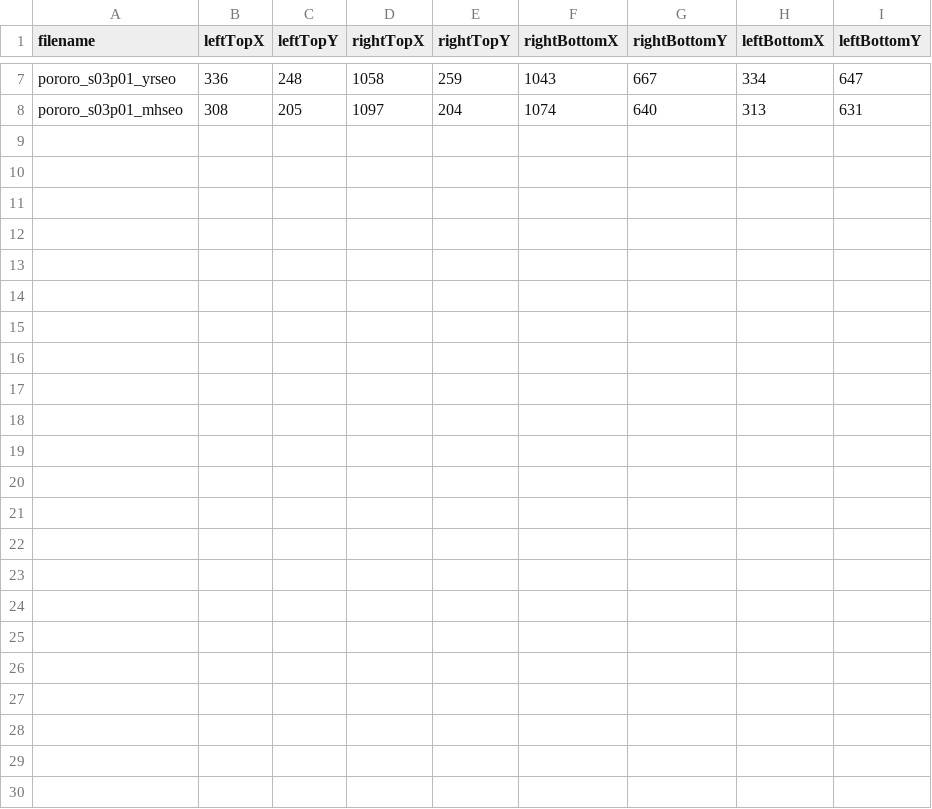
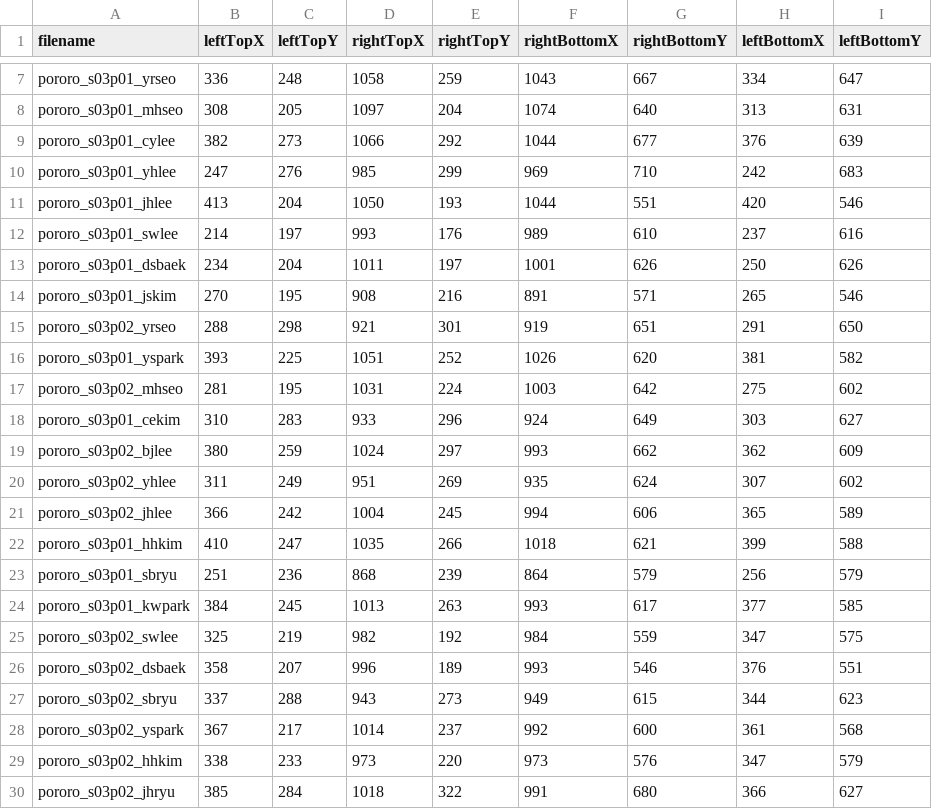
Before and after one commit to jnhwkim/Eye-Tracking, a TSV file: Pororo/info/snapshot.tsv, drawn as a sheet; only a part is shown, gaps mark what is left out.

Commit message:
Updated the data.

```diff
--- a/Pororo/info/snapshot.tsv
+++ b/Pororo/info/snapshot.tsv
@@ -8 +8,23 @@ pororo_s03p01_yrseo	336	248	1058	259	1043	667	334	647
 pororo_s03p01_mhseo	308	205	1097	204	1074	640	313	631
+pororo_s03p01_cylee	382	273	1066	292	1044	677	376	639
+pororo_s03p01_yhlee	247	276	985	299	969	710	242	683
+pororo_s03p01_jhlee	413	204	1050	193	1044	551	420	546
+pororo_s03p01_swlee	214	197	993	176	989	610	237	616
+pororo_s03p01_dsbaek	234	204	1011	197	1001	626	250	626
+pororo_s03p01_jskim	270	195	908	216	891	571	265	546
+pororo_s03p02_yrseo	288	298	921	301	919	651	291	650
+pororo_s03p01_yspark	393	225	1051	252	1026	620	381	582
+pororo_s03p02_mhseo	281	195	1031	224	1003	642	275	602
+pororo_s03p01_cekim	310	283	933	296	924	649	303	627
+pororo_s03p02_bjlee	380	259	1024	297	993	662	362	609
+pororo_s03p02_yhlee	311	249	951	269	935	624	307	602
+pororo_s03p02_jhlee	366	242	1004	245	994	606	365	589
+pororo_s03p01_hhkim	410	247	1035	266	1018	621	399	588
+pororo_s03p01_sbryu	251	236	868	239	864	579	256	579
+pororo_s03p01_kwpark	384	245	1013	263	993	617	377	585
+pororo_s03p02_swlee	325	219	982	192	984	559	347	575
+pororo_s03p02_dsbaek	358	207	996	189	993	546	376	551
+pororo_s03p02_sbryu	337	288	943	273	949	615	344	623
+pororo_s03p02_yspark	367	217	1014	237	992	600	361	568
+pororo_s03p02_hhkim	338	233	973	220	973	576	347	579
+pororo_s03p02_jhryu	385	284	1018	322	991	680	366	627
```
Also changed, not shown: 44 other files.
